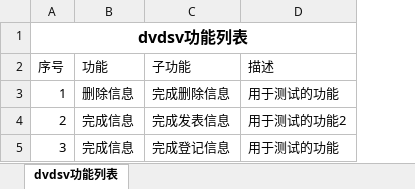
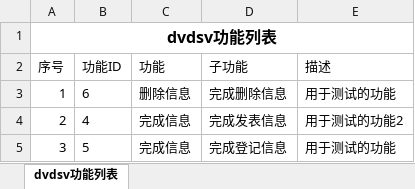
Before and after one commit to jyannis/achieveit, an Excel workbook: src/main/resources/file/dvdsv功能列表.xlsx, sheet dvdsv功能列表, drawn as a sheet; values as stored, in another font and other column widths than the file's, no borders; the diff names each change by its address in the sheet, - before the commit and + after, or states it on an @@ line.

```diff
--- a/src/main/resources/file/dvdsv功能列表.xlsx (sheet dvdsv功能列表)
+++ b/src/main/resources/file/dvdsv功能列表.xlsx (sheet dvdsv功能列表)
+column B (功能ID), rows 3-5: 6 | 4 | 5
```
Also changed, not shown: 4 other files.
